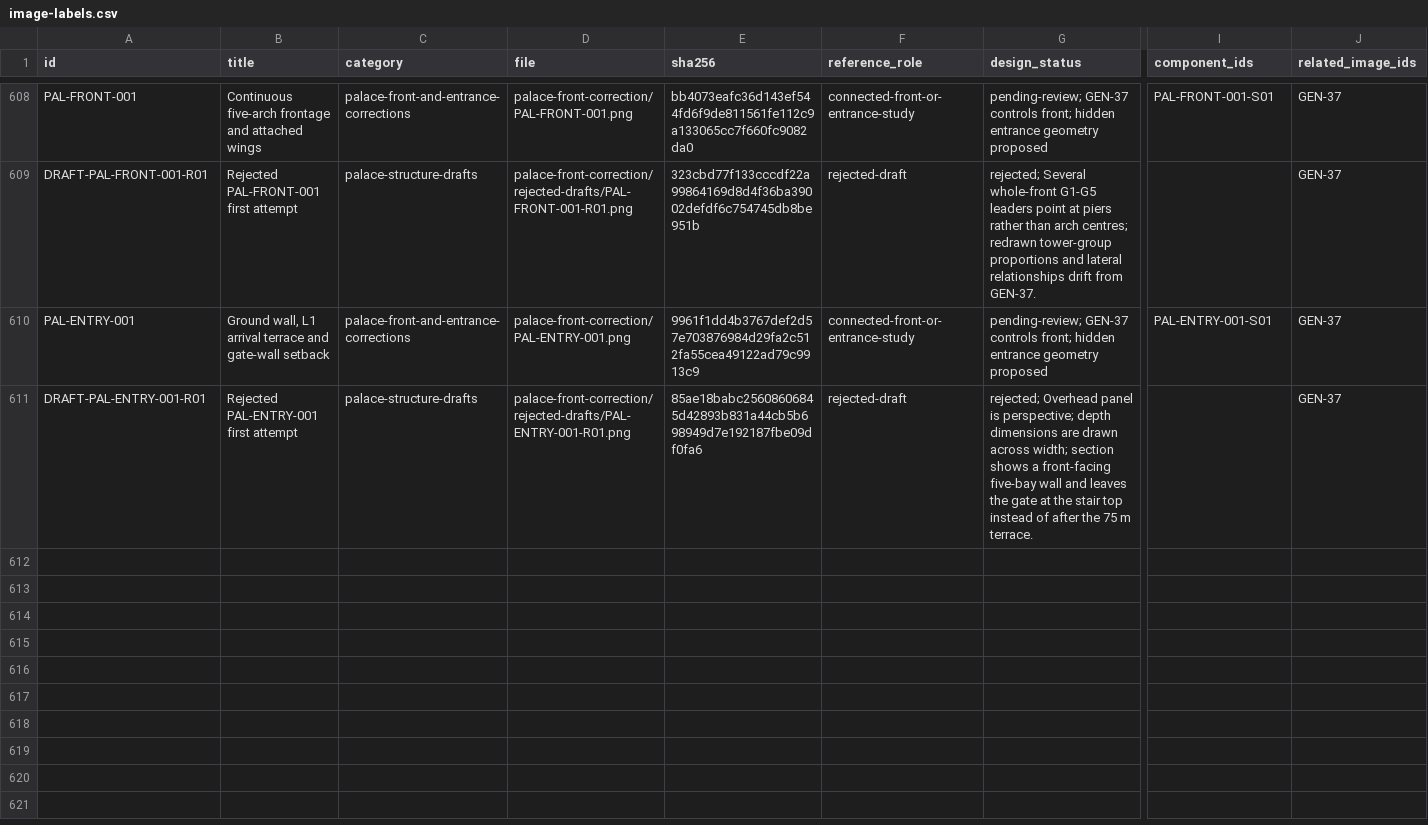
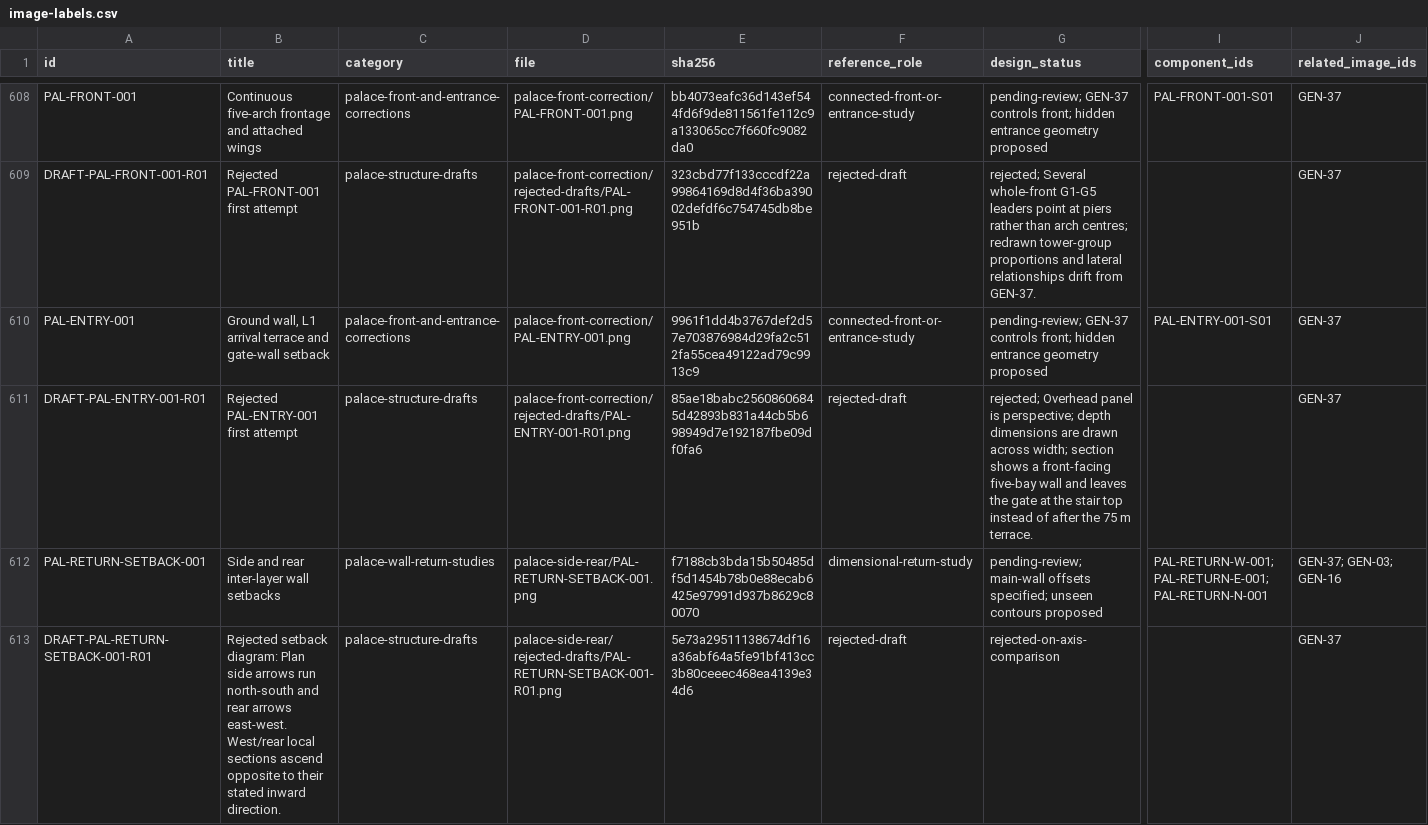
Before and after one commit to azim12086atmes-s/birthday-castle, a CSV file: docs/asset-image-library/image-labels.csv, drawn as a sheet; only a part is shown, gaps mark what is left out; rows hold the shown columns only; the diff covers the shown part only; the diff names each change by its address in the sheet, - before the commit and + after, or states it on an @@ line.

```diff
--- a/docs/asset-image-library/image-labels.csv
+++ b/docs/asset-image-library/image-labels.csv
+row 612: PAL-RETURN-SETBACK-001 | Side and rear inter-layer wall setbacks | palace-wall-return-studies | palace-side-rear/PAL-RETURN-SETBACK-001.png | f7188cb3bda15b50485df5d1454b78b0e88ecab6425e97991d937b8629c80070 | dimensional-return-study | pending-review; main-wall offsets specified; unseen contours proposed | PAL-RETURN-W-001; PAL-RETURN-E-001; PAL-RETURN-N-001 | GEN-37; GEN-03; GEN-16
+row 613: DRAFT-PAL-RETURN-SETBACK-001-R01 | Rejected setback diagram: Plan side arrows run north-south and rear arrows east-west. West/rear local sections ascend opposite to their stated inward direction. | palace-structure-drafts | palace-side-rear/rejected-drafts/PAL-RETURN-SETBACK-001-R01.png | 5e73a29511138674df16a36abf64a5fe91bf413cc3b80ceeec468ea4139e34d6 | rejected-draft | rejected-on-axis-comparison |  | GEN-37
```
Also changed, not shown: 2 added rows elsewhere in this file, docs/asset-image-library/model-tracker.csv, 19 other files.
